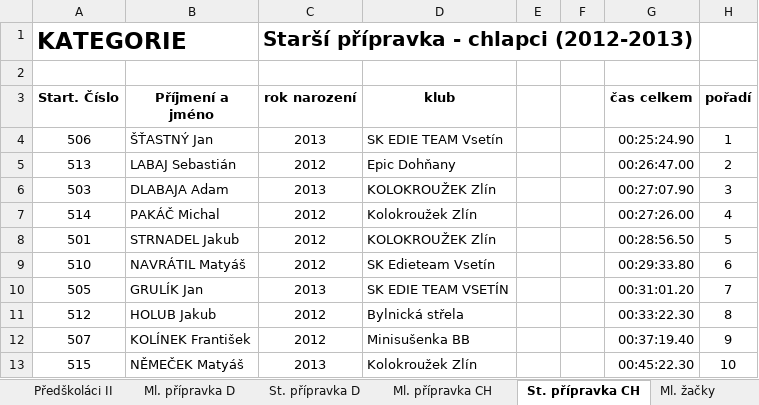
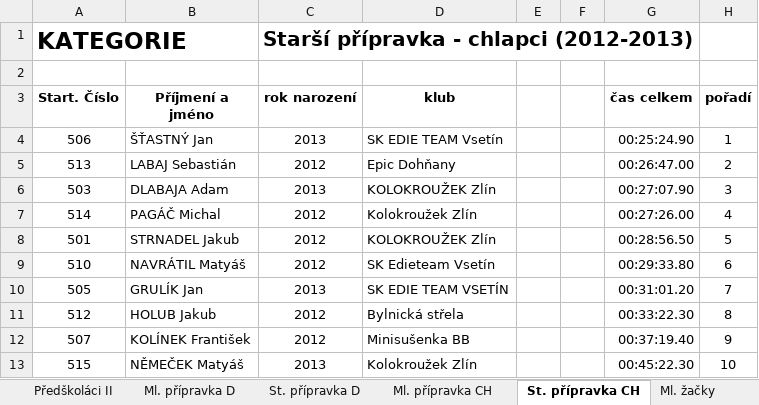
Before and after one commit to pavelchuchma/vkct, an Excel workbook: 2022/01-brumov/01-VKCT2022-Brumov.xlsx, sheet St. přípravka CH, drawn as a sheet; values as stored, in another font and other column widths than the file's, no borders; the diff names each change by its address in the sheet, - before the commit and + after, or states it on an @@ line.

```diff
--- a/2022/01-brumov/01-VKCT2022-Brumov.xlsx (sheet St. přípravka CH)
+++ b/2022/01-brumov/01-VKCT2022-Brumov.xlsx (sheet St. přípravka CH)
-B7 (Příjmení a jméno): PAKÁČ Michal
+B7 (Příjmení a jméno): PAGÁČ Michal
```
Also changed, not shown: 2022/03-klobouky/Klobucká kola 2022.xlsx, 2022/04-zdechov/krpál děti - VÝSLEDKY 2022.xlsx.
